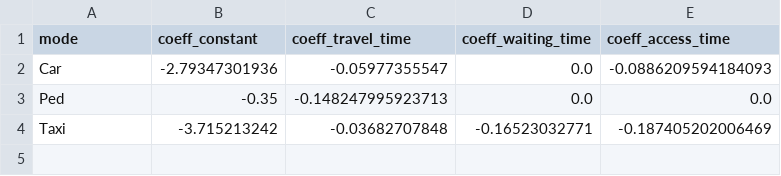
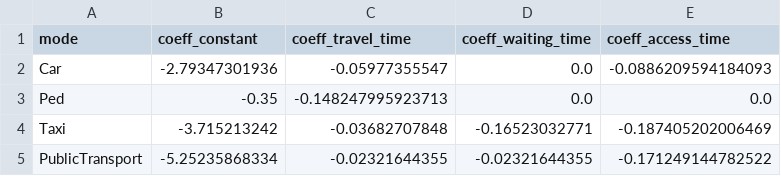
Before and after one commit to molaupi/karri, a CSV file: Algorithms/KaRRi/RiderModeChoice/UtilityLogit/parameters.csv, drawn as a sheet; the diff names each change by its address in the sheet, - before the commit and + after, or states it on an @@ line.

Commit message:
Can now give information on PT journeys to be considered during mode choice.

```diff
--- a/Algorithms/KaRRi/RiderModeChoice/UtilityLogit/parameters.csv
+++ b/Algorithms/KaRRi/RiderModeChoice/UtilityLogit/parameters.csv
+row 5: PublicTransport | -5.25235868334 | -0.02321644355 | -0.02321644355 | -0.171249144782522
```
Also changed, not shown: 11 other files.
